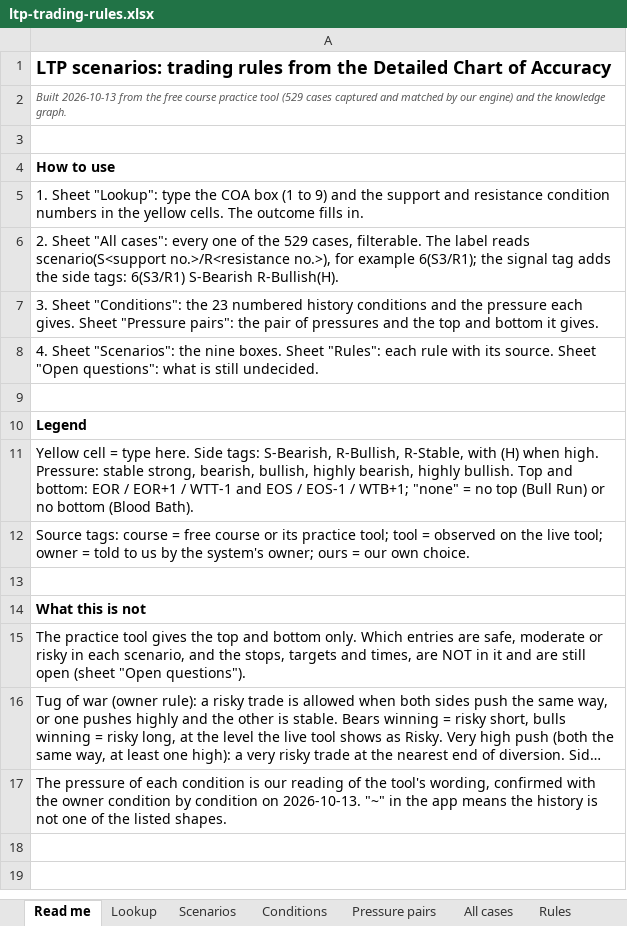
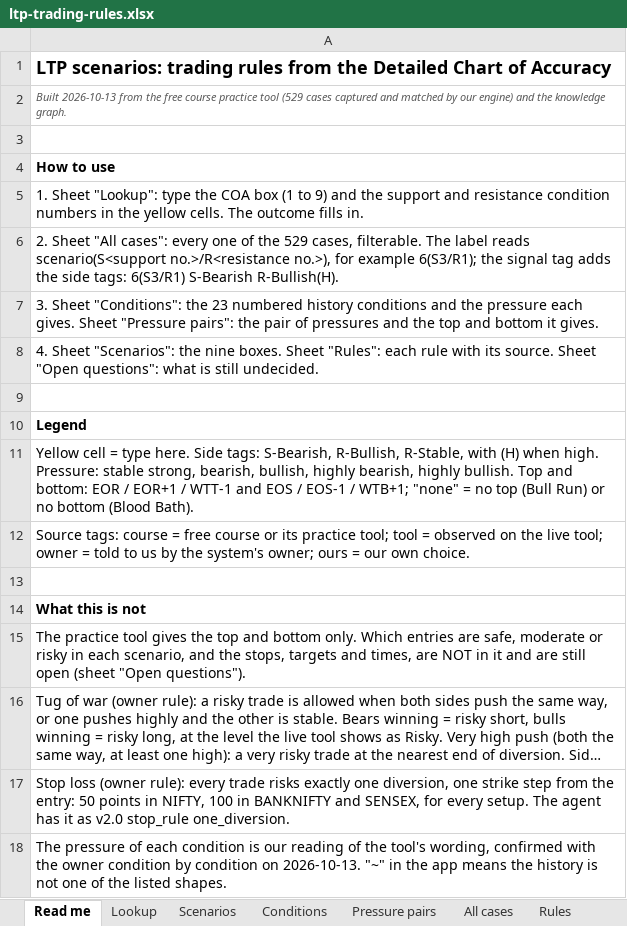
Before and after one commit to naveen423640/fno-spread-agents, an Excel workbook: docs/ltp-trading-rules.xlsx, sheet Read me, drawn as a sheet; long unchanged cells end in …; values as stored, in another font and other column widths than the file's, no borders; the diff names each change by its address in the sheet, - before the commit and + after, or states it on an @@ line.

```diff
--- a/docs/ltp-trading-rules.xlsx (sheet Read me)
+++ b/docs/ltp-trading-rules.xlsx (sheet Read me)
+row 17: Stop loss (owner rule): every trade risks exactly one diversion, one strike step from the entry: 50 points in NIFTY, 100 in BANKNIFTY and SENSEX, for every setup. The agent has it as v2.0 stop_rule one_diversion.
```
Also changed, not shown: sheet Rules.
